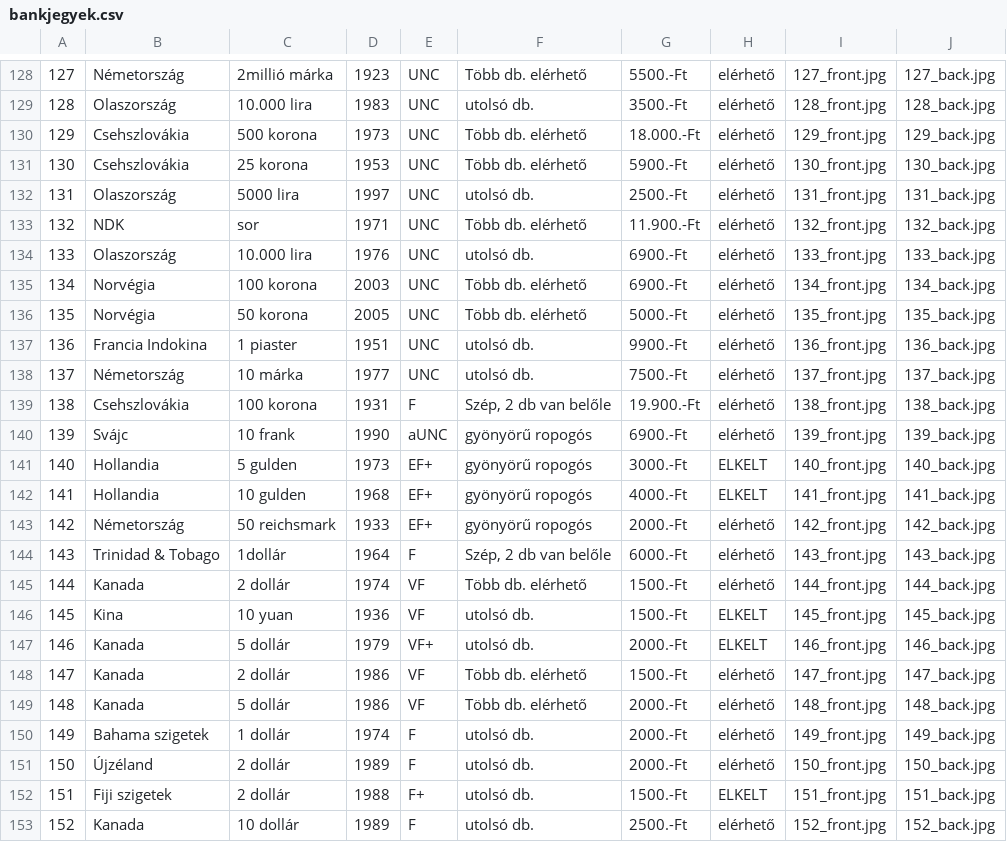
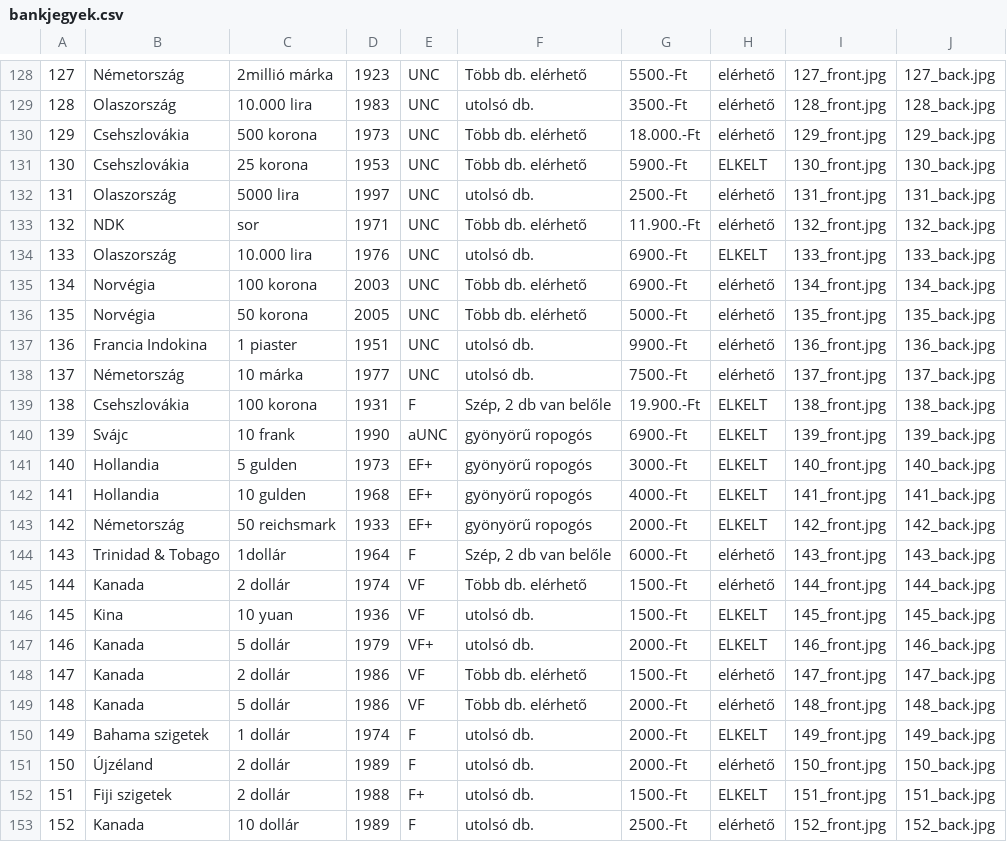
Before and after one commit to KRIPO381/Bankjegyek, a CSV file: bankjegyek.csv, drawn as a sheet; only a part is shown, gaps mark what is left out.

Commit message:
Add files via upload

```diff
--- a/bankjegyek.csv
+++ b/bankjegyek.csv
@@ -130,6 +130,6 @@
 129;Csehszlovákia;500 korona;1973;UNC;Több db. elérhető;18.000.-Ft;elérhető;129_front.jpg;129_back.jpg
-130;Csehszlovákia;25 korona;1953;UNC;Több db. elérhető;5900.-Ft;elérhető;130_front.jpg;130_back.jpg
+130;Csehszlovákia;25 korona;1953;UNC;Több db. elérhető;5900.-Ft;ELKELT;130_front.jpg;130_back.jpg
 131;Olaszország;5000 lira;1997;UNC;utolsó db.;2500.-Ft;elérhető;131_front.jpg;131_back.jpg
 132;NDK;sor;1971;UNC;Több db. elérhető;11.900.-Ft;elérhető;132_front.jpg;132_back.jpg
-133;Olaszország;10.000 lira;1976;UNC;utolsó db.;6900.-Ft;elérhető;133_front.jpg;133_back.jpg
+133;Olaszország;10.000 lira;1976;UNC;utolsó db.;6900.-Ft;ELKELT;133_front.jpg;133_back.jpg
 134;Norvégia;100 korona;2003;UNC;Több db. elérhető;6900.-Ft;elérhető;134_front.jpg;134_back.jpg
@@ -138,7 +138,7 @@
 137;Németország;10 márka;1977;UNC;utolsó db.;7500.-Ft;elérhető;137_front.jpg;137_back.jpg
-138;Csehszlovákia;100 korona;1931;F;Szép, 2 db van belőle;19.900.-Ft;elérhető;138_front.jpg;138_back.jpg
-139;Svájc;10 frank;1990;aUNC;gyönyörű ropogós;6900.-Ft;elérhető;139_front.jpg;139_back.jpg
+138;Csehszlovákia;100 korona;1931;F;Szép, 2 db van belőle;19.900.-Ft;ELKELT;138_front.jpg;138_back.jpg
+139;Svájc;10 frank;1990;aUNC;gyönyörű ropogós;6900.-Ft;ELKELT;139_front.jpg;139_back.jpg
 140;Hollandia;5 gulden;1973;EF+;gyönyörű ropogós;3000.-Ft;ELKELT;140_front.jpg;140_back.jpg
 141;Hollandia;10 gulden;1968;EF+;gyönyörű ropogós;4000.-Ft;ELKELT;141_front.jpg;141_back.jpg
-142;Németország;50 reichsmark;1933;EF+;gyönyörű ropogós;2000.-Ft;elérhető;142_front.jpg;142_back.jpg
+142;Németország;50 reichsmark;1933;EF+;gyönyörű ropogós;2000.-Ft;ELKELT;142_front.jpg;142_back.jpg
 143;Trinidad & Tobago;1dollár;1964;F;Szép, 2 db van belőle;6000.-Ft;elérhető;143_front.jpg;143_back.jpg
@@ -149,3 +149,3 @@
 148;Kanada;5 dollár;1986;VF;Több db. elérhető;2000.-Ft;elérhető;148_front.jpg;148_back.jpg
-149;Bahama szigetek;1 dollár;1974;F;utolsó db.;2000.-Ft;elérhető;149_front.jpg;149_back.jpg
+149;Bahama szigetek;1 dollár;1974;F;utolsó db.;2000.-Ft;ELKELT;149_front.jpg;149_back.jpg
 150;Újzéland;2 dollár;1989;F;utolsó db.;2000.-Ft;elérhető;150_front.jpg;150_back.jpg
```
